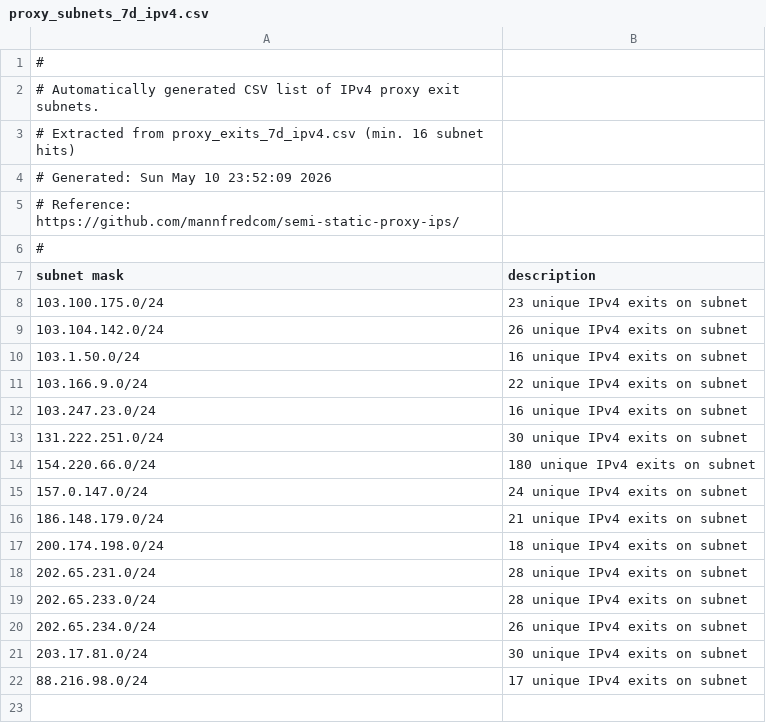
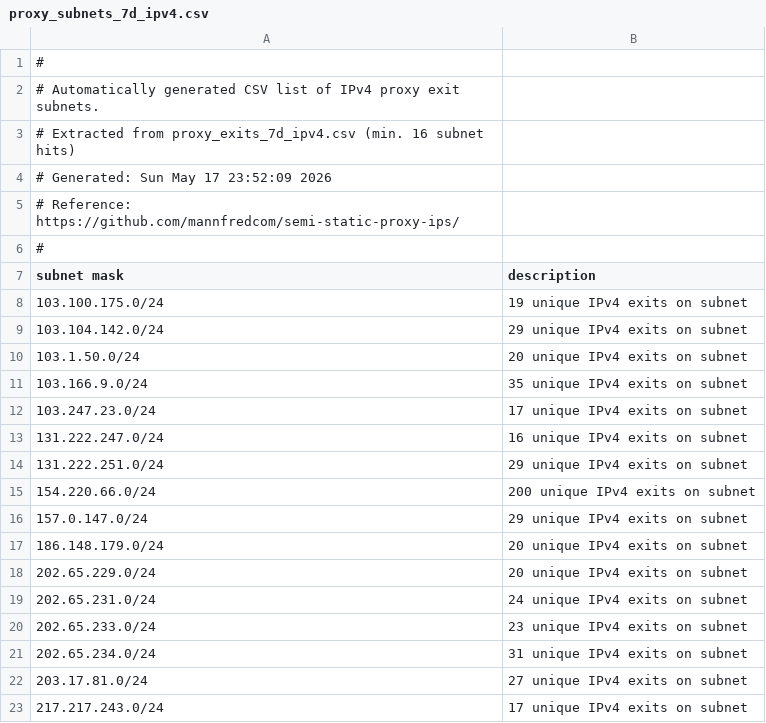
Before and after one commit to mannfredcom/semi-static-proxy-ips, a CSV file: proxy_subnets_7d_ipv4.csv, drawn as a sheet.

```diff
--- a/proxy_subnets_7d_ipv4.csv
+++ b/proxy_subnets_7d_ipv4.csv
@@ -3,3 +3,3 @@
 # Extracted from proxy_exits_7d_ipv4.csv (min. 16 subnet hits)
-# Generated: Sun May 10 23:52:09 2026
+# Generated: Sun May 17 23:52:09 2026
 # Reference: https://github.com/mannfredcom/semi-static-proxy-ips/
@@ -7,16 +7,17 @@
 subnet mask,description
-103.100.175.0/24,23 unique IPv4 exits on subnet
-103.104.142.0/24,26 unique IPv4 exits on subnet
-103.1.50.0/24,16 unique IPv4 exits on subnet
-103.166.9.0/24,22 unique IPv4 exits on subnet
-103.247.23.0/24,16 unique IPv4 exits on subnet
-131.222.251.0/24,30 unique IPv4 exits on subnet
-154.220.66.0/24,180 unique IPv4 exits on subnet
-157.0.147.0/24,24 unique IPv4 exits on subnet
-186.148.179.0/24,21 unique IPv4 exits on subnet
-200.174.198.0/24,18 unique IPv4 exits on subnet
-202.65.231.0/24,28 unique IPv4 exits on subnet
-202.65.233.0/24,28 unique IPv4 exits on subnet
-202.65.234.0/24,26 unique IPv4 exits on subnet
-203.17.81.0/24,30 unique IPv4 exits on subnet
-88.216.98.0/24,17 unique IPv4 exits on subnet
+103.100.175.0/24,19 unique IPv4 exits on subnet
+103.104.142.0/24,29 unique IPv4 exits on subnet
+103.1.50.0/24,20 unique IPv4 exits on subnet
+103.166.9.0/24,35 unique IPv4 exits on subnet
+103.247.23.0/24,17 unique IPv4 exits on subnet
+131.222.247.0/24,16 unique IPv4 exits on subnet
+131.222.251.0/24,29 unique IPv4 exits on subnet
+154.220.66.0/24,200 unique IPv4 exits on subnet
+157.0.147.0/24,29 unique IPv4 exits on subnet
+186.148.179.0/24,20 unique IPv4 exits on subnet
+202.65.229.0/24,20 unique IPv4 exits on subnet
+202.65.231.0/24,24 unique IPv4 exits on subnet
+202.65.233.0/24,23 unique IPv4 exits on subnet
+202.65.234.0/24,31 unique IPv4 exits on subnet
+203.17.81.0/24,27 unique IPv4 exits on subnet
+217.217.243.0/24,17 unique IPv4 exits on subnet
```
Also changed, not shown: proxy_exits_7d_ipv6.csv, proxy_subnets_30d_ipv4.csv, 8 other files.
